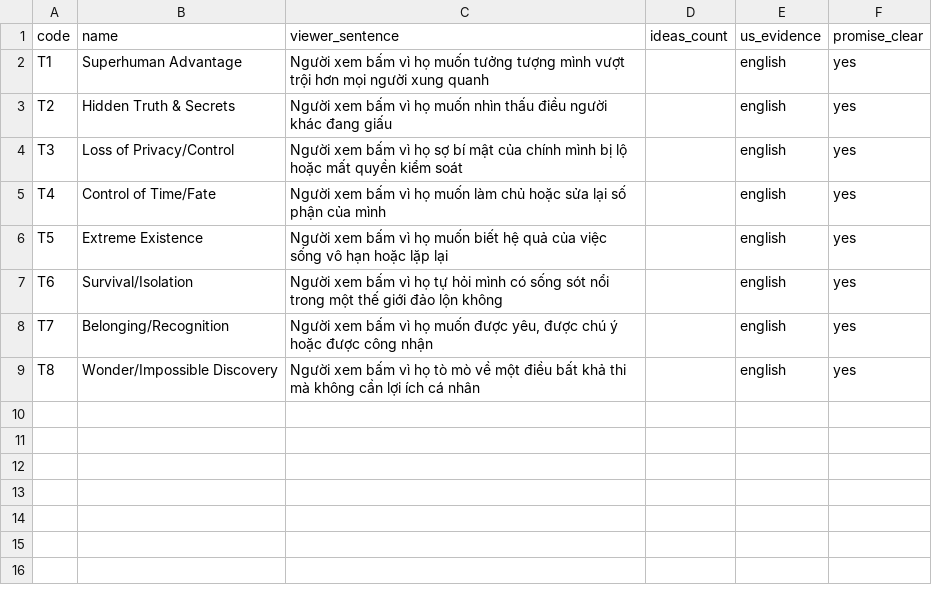
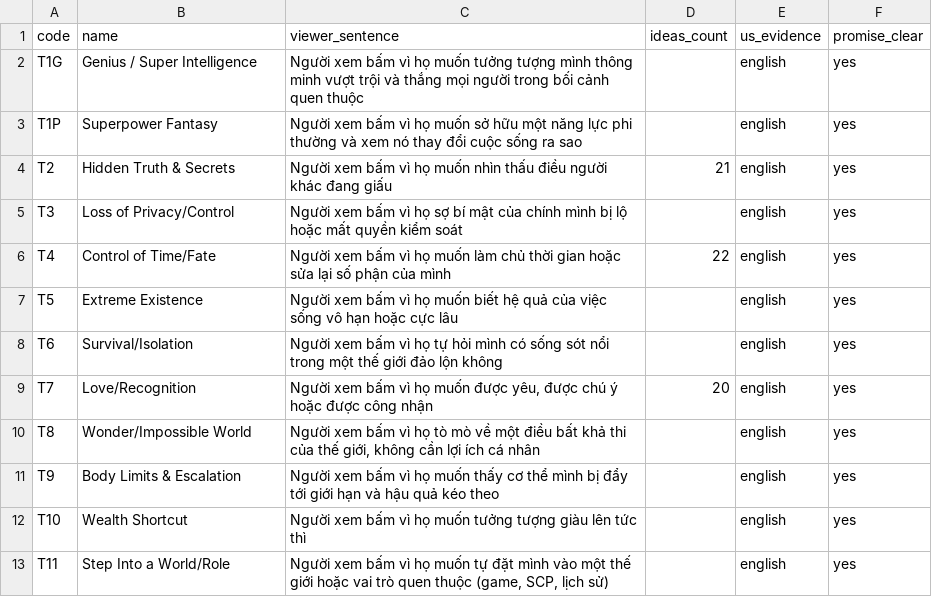
Before and after one commit to vmthuan703/AI_youtube, a CSV file: data/segments.csv, drawn as a sheet.

```diff
--- a/data/segments.csv
+++ b/data/segments.csv
@@ -1,9 +1,13 @@
 code,name,viewer_sentence,ideas_count,us_evidence,promise_clear
-T1,Superhuman Advantage,Người xem bấm vì họ muốn tưởng tượng mình vượt trội hơn mọi người xung quanh,,english,yes
-T2,Hidden Truth & Secrets,Người xem bấm vì họ muốn nhìn thấu điều người khác đang giấu,,english,yes
+T1G,Genius / Super Intelligence,Người xem bấm vì họ muốn tưởng tượng mình thông minh vượt trội và thắng mọi người trong bối cảnh quen thuộc,,english,yes
+T1P,Superpower Fantasy,Người xem bấm vì họ muốn sở hữu một năng lực phi thường và xem nó thay đổi cuộc sống ra sao,,english,yes
+T2,Hidden Truth & Secrets,Người xem bấm vì họ muốn nhìn thấu điều người khác đang giấu,21,english,yes
 T3,Loss of Privacy/Control,Người xem bấm vì họ sợ bí mật của chính mình bị lộ hoặc mất quyền kiểm soát,,english,yes
-T4,Control of Time/Fate,Người xem bấm vì họ muốn làm chủ hoặc sửa lại số phận của mình,,english,yes
-T5,Extreme Existence,Người xem bấm vì họ muốn biết hệ quả của việc sống vô hạn hoặc lặp lại,,english,yes
+T4,Control of Time/Fate,Người xem bấm vì họ muốn làm chủ thời gian hoặc sửa lại số phận của mình,22,english,yes
+T5,Extreme Existence,Người xem bấm vì họ muốn biết hệ quả của việc sống vô hạn hoặc cực lâu,,english,yes
 T6,Survival/Isolation,Người xem bấm vì họ tự hỏi mình có sống sót nổi trong một thế giới đảo lộn không,,english,yes
-T7,Belonging/Recognition,"Người xem bấm vì họ muốn được yêu, được chú ý hoặc được công nhận",,english,yes
-T8,Wonder/Impossible Discovery,Người xem bấm vì họ tò mò về một điều bất khả thi mà không cần lợi ích cá nhân,,english,yes
+T7,Love/Recognition,"Người xem bấm vì họ muốn được yêu, được chú ý hoặc được công nhận",20,english,yes
+T8,Wonder/Impossible World,"Người xem bấm vì họ tò mò về một điều bất khả thi của thế giới, không cần lợi ích cá nhân",,english,yes
+T9,Body Limits & Escalation,Người xem bấm vì họ muốn thấy cơ thể mình bị đẩy tới giới hạn và hậu quả kéo theo,,english,yes
+T10,Wealth Shortcut,Người xem bấm vì họ muốn tưởng tượng giàu lên tức thì,,english,yes
+T11,Step Into a World/Role,"Người xem bấm vì họ muốn tự đặt mình vào một thế giới hoặc vai trò quen thuộc (game, SCP, lịch sử)",,english,yes
```
Also changed, not shown: 14 other files.
